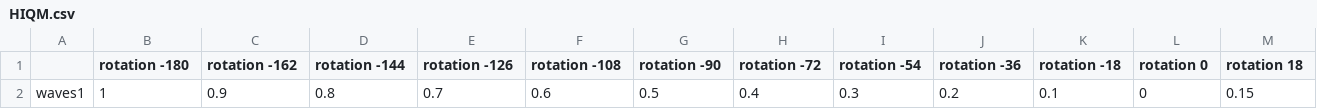
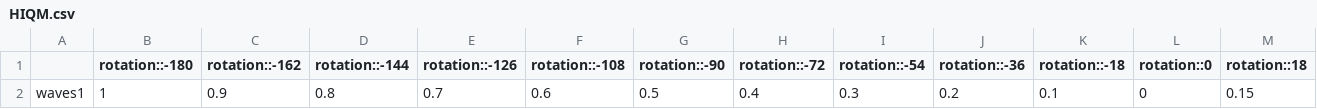
Before and after one commit to mattclifford1/IQM-Vis, a CSV file: IQM_Vis/examples/images/HIQM.csv, drawn as a sheet; only a part is shown; the diff covers the shown part only; the diff names each change by its address in the sheet, - before the commit and + after, or states it on an @@ line.

```diff
--- a/IQM_Vis/examples/images/HIQM.csv
+++ b/IQM_Vis/examples/images/HIQM.csv
-B1: rotation -180
+B1: rotation::-180
-C1: rotation -162
+C1: rotation::-162
-D1: rotation -144
+D1: rotation::-144
-E1: rotation -126
+E1: rotation::-126
-F1: rotation -108
+F1: rotation::-108
-G1: rotation -90
+G1: rotation::-90
-H1: rotation -72
+H1: rotation::-72
-I1: rotation -54
+I1: rotation::-54
-J1: rotation -36
+J1: rotation::-36
-K1: rotation -18
+K1: rotation::-18
-L1: rotation 0
+L1: rotation::0
-M1: rotation 18
+M1: rotation::18
```
Also changed, not shown: 9 edited cells elsewhere in this file, 1 other file.
